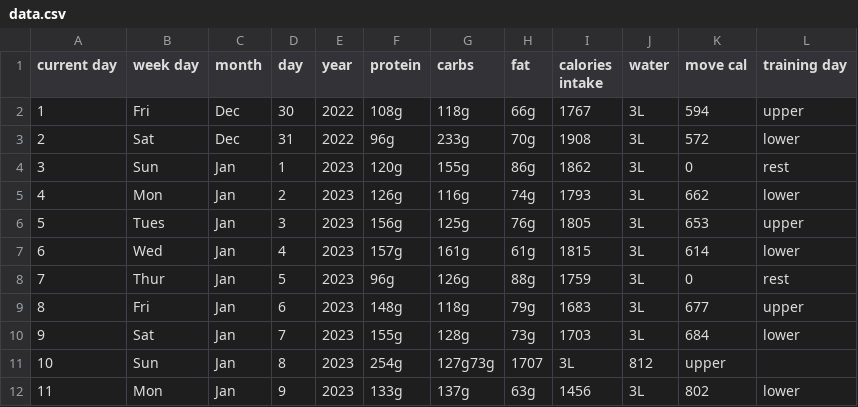
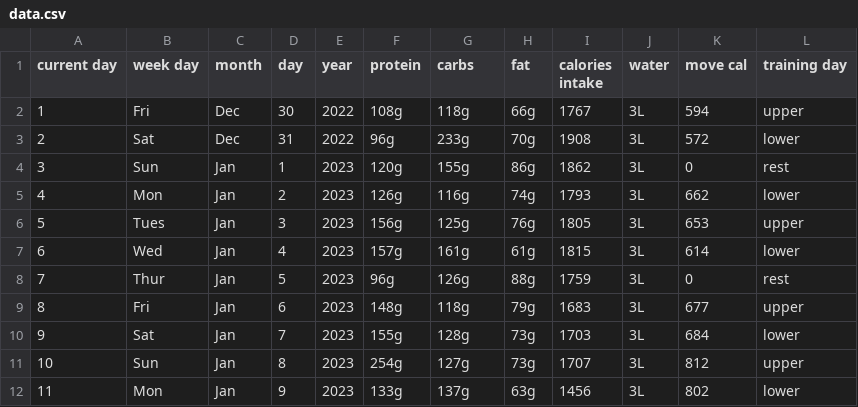
Before and after one commit to AnastasiiaAsti/py_tracker, a CSV file: data/data.csv, drawn as a sheet.

Commit message:
sorting, data fix

```diff
--- a/data/data.csv
+++ b/data/data.csv
@@ -10,3 +10,3 @@ current day,week day,month,day,year,protein,carbs,fat,calories intake,water,move
 9,Sat,Jan,7,2023,155g,128g,73g,1703,3L,684,lower
-10,Sun,Jan,8,2023,254g,127g73g,1707,3L,812,upper
+10,Sun,Jan,8,2023,254g,127g,73g,1707,3L,812,upper
 11,Mon,Jan,9,2023,133g,137g,63g,1456,3L,802,lower
```
Also changed, not shown: 1 other file.
